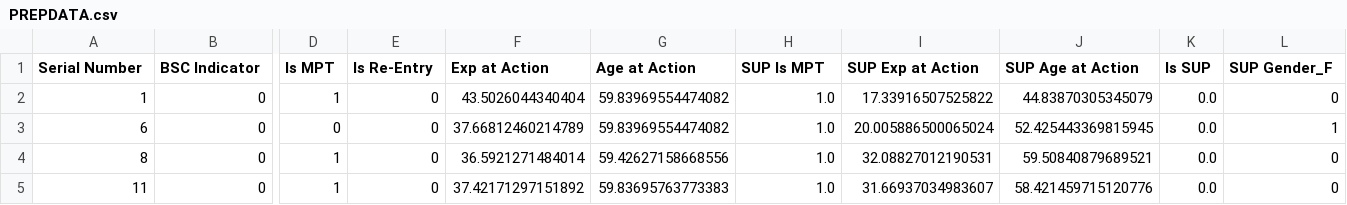
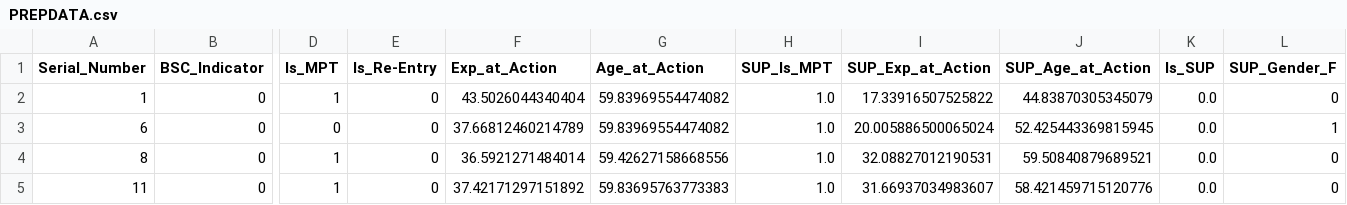
Before and after one commit to vittaya/DSEP, a CSV file: PREPDATA.csv, drawn as a sheet; only a part is shown, gaps mark what is left out; the diff covers the shown part only; the diff names each change by its address in the sheet, - before the commit and + after, or states it on an @@ line.

```diff
--- a/PREPDATA.csv
+++ b/PREPDATA.csv
-A1: Serial Number
+A1: Serial_Number
-B1: BSC Indicator
+B1: BSC_Indicator
-D1: Is MPT
+D1: Is_MPT
-E1: Is Re-Entry
+E1: Is_Re-Entry
-F1: Exp at Action
+F1: Exp_at_Action
-G1: Age at Action
+G1: Age_at_Action
-H1: SUP Is MPT
+H1: SUP_Is_MPT
-I1: SUP Exp at Action
+I1: SUP_Exp_at_Action
-J1: SUP Age at Action
+J1: SUP_Age_at_Action
-K1: Is SUP
+K1: Is_SUP
-L1: SUP Gender_F
+L1: SUP_Gender_F
```
Also changed, not shown: 8 edited cells elsewhere in this file, PREPDATA2018.csv.
